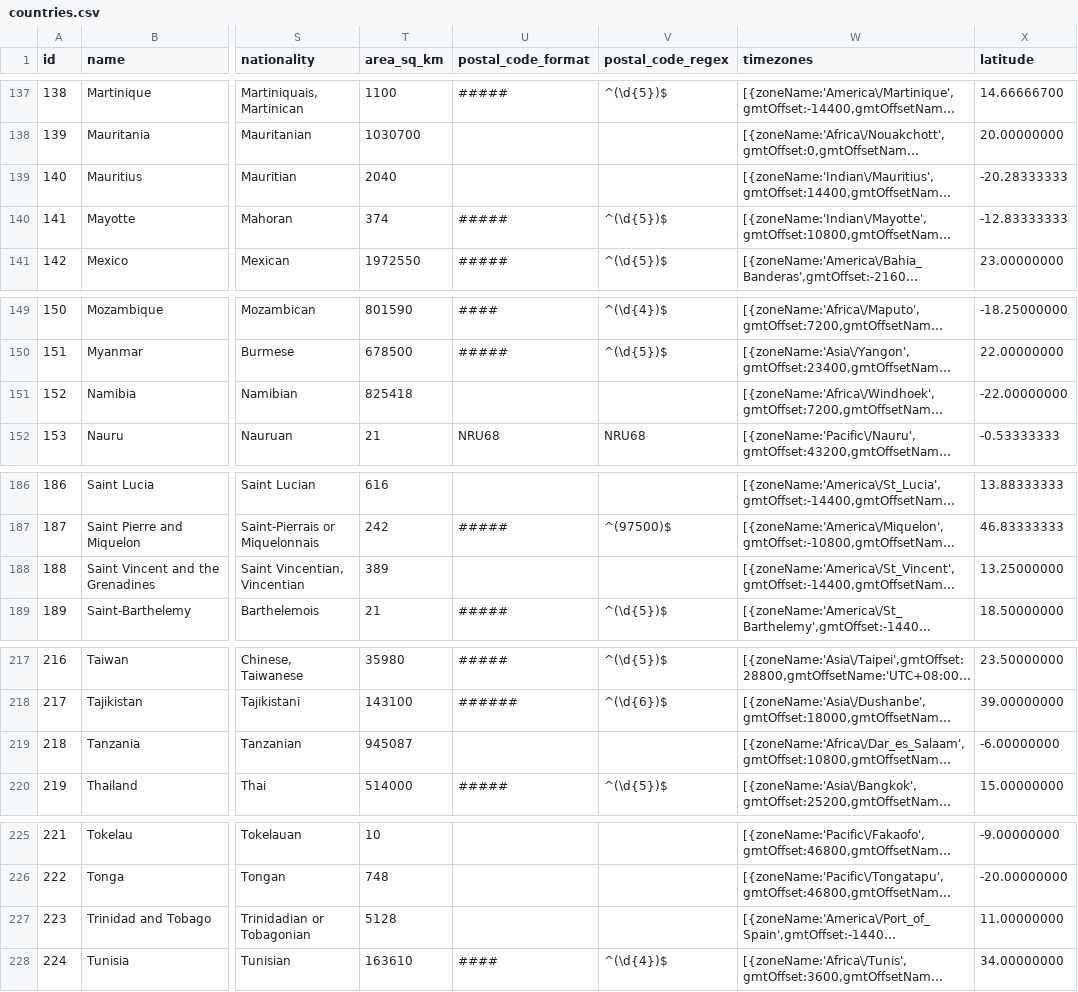
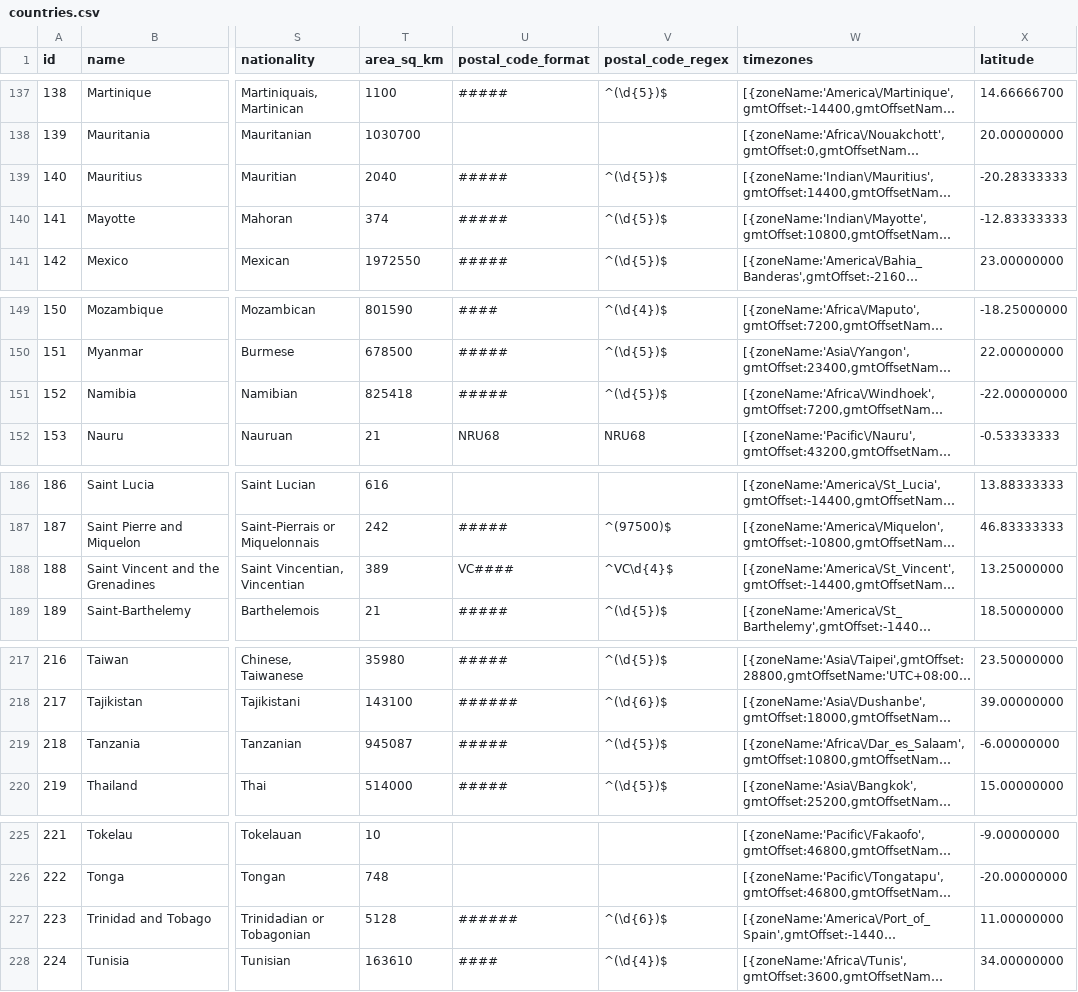
Before and after one commit to KornaPhp/countries-states-cities-database, a CSV file: csv/countries.csv, drawn as a sheet; only a part is shown, gaps mark what is left out; long unchanged cells end in …; the diff covers the shown part only; the diff names each change by its address in the sheet, - before the commit and + after, or states it on an @@ line.

```diff
--- a/csv/countries.csv
+++ b/csv/countries.csv
-U139 (postal_code_format): (empty)
+U139 (postal_code_format): #####
-V139 (postal_code_regex): (empty)
+V139 (postal_code_regex): ^(\d{5})$
-U151 (postal_code_format): (empty)
+U151 (postal_code_format): #####
-V151 (postal_code_regex): (empty)
+V151 (postal_code_regex): ^(\d{5})$
-U188 (postal_code_format): (empty)
+U188 (postal_code_format): VC####
-V188 (postal_code_regex): (empty)
+V188 (postal_code_regex): ^VC\d{4}$
-U219 (postal_code_format): (empty)
+U219 (postal_code_format): #####
-V219 (postal_code_regex): (empty)
+V219 (postal_code_regex): ^(\d{5})$
-U227 (postal_code_format): (empty)
+U227 (postal_code_format): ######
-V227 (postal_code_regex): (empty)
+V227 (postal_code_regex): ^(\d{6})$
```
Also changed, not shown: 14 edited cells elsewhere in this file, csv/states.csv, 39 other files.
